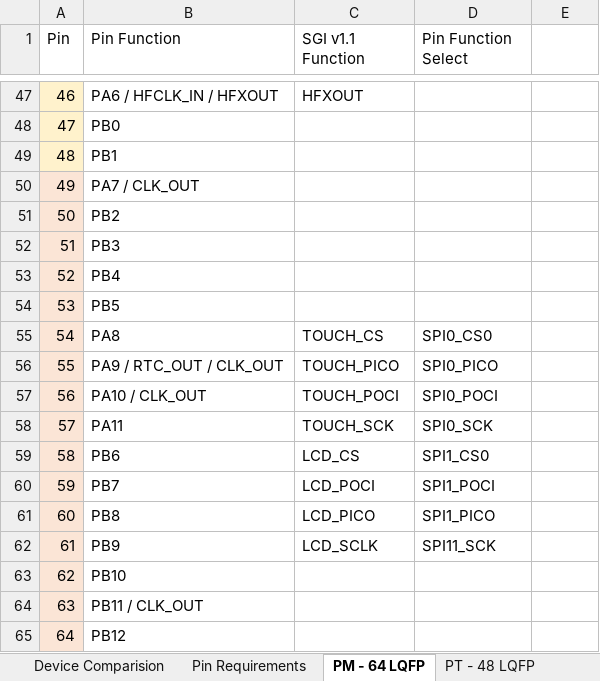
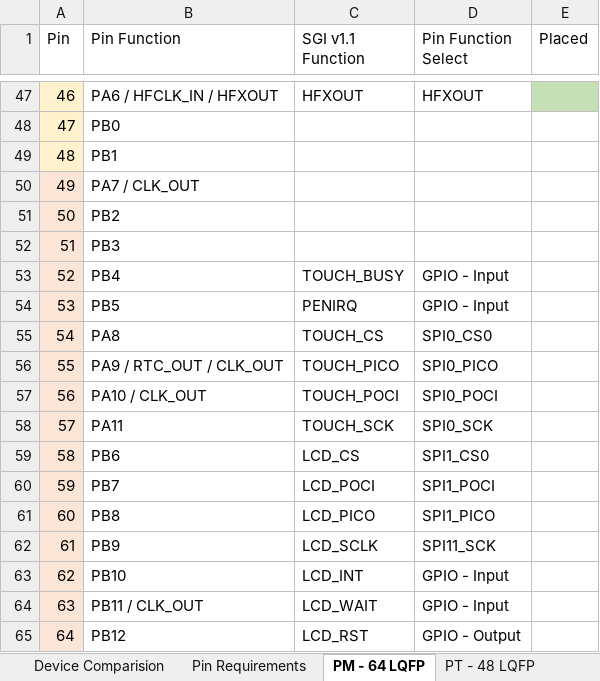
Before and after one commit to ATK-1/SeniorDesign_SwanGanz, an Excel workbook: hardware/SwanGanzInterface_V1.1/SwanGanzInterface_v1.1_PinAllocation.xlsx, sheet PM - 64 LQFP, drawn as a sheet; only a part is shown, gaps mark what is left out; values as stored, in another font and other column widths than the file's, no borders; the diff covers the shown part only; the diff names each change by its address in the sheet, - before the commit and + after, or states it on an @@ line.

```diff
--- a/hardware/SwanGanzInterface_V1.1/SwanGanzInterface_v1.1_PinAllocation.xlsx (sheet PM - 64 LQFP)
+++ b/hardware/SwanGanzInterface_V1.1/SwanGanzInterface_v1.1_PinAllocation.xlsx (sheet PM - 64 LQFP)
-E1: (empty)
+E1: Placed
-D47 (Pin Function Select): (empty)
+D47 (Pin Function Select): HFXOUT
-E47 fill: none
+E47 fill: #C5E0B4
-C53 (SGI v1.1 Function): (empty)
+C53 (SGI v1.1 Function): TOUCH_BUSY
-D53:D54 (Pin Function Select): (empty)
+D53:D54 (Pin Function Select): GPIO - Input
-C54 (SGI v1.1 Function): (empty)
+C54 (SGI v1.1 Function): PENIRQ
-C63 (SGI v1.1 Function): (empty)
+C63 (SGI v1.1 Function): LCD_INT
-D63:D64 (Pin Function Select): (empty)
+D63:D64 (Pin Function Select): GPIO - Input
-C64 (SGI v1.1 Function): (empty)
+C64 (SGI v1.1 Function): LCD_WAIT
-C65 (SGI v1.1 Function): (empty)
+C65 (SGI v1.1 Function): LCD_RST
-D65 (Pin Function Select): (empty)
+D65 (Pin Function Select): GPIO - Output
```
Also changed, not shown: 61 edited cells and cell formats elsewhere in this sheet, sheet PT - 48 LQFP, 14 other files.
